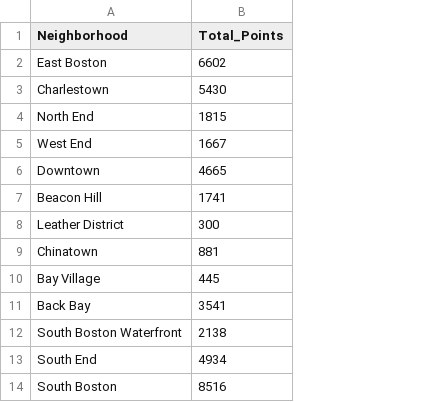
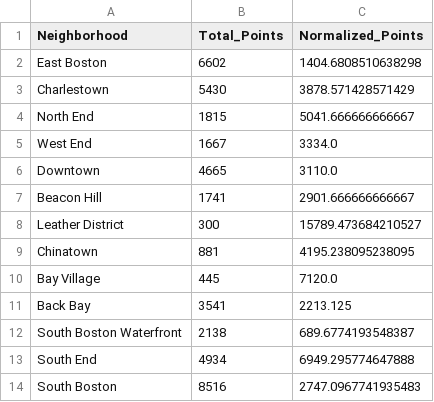
Before and after one commit to AndrewDeAsevedo/Boston-housing-prices, a CSV file: Neighborhood_Points.csv, drawn as a sheet; only a part is shown; the diff names each change by its address in the sheet, - before the commit and + after, or states it on an @@ line.

Commit message:
normalized (mostly)

```diff
--- a/Neighborhood_Points.csv
+++ b/Neighborhood_Points.csv
+column C (Normalized_Points), rows 2-14: 1404.6808510638298 | 3878.571428571429 | 5041.666666666667 | 3334.0 | 3110.0 | 2901.666666666667 | 15789.473684210527 | 4195.238095238095 | 7120.0 | 2213.125 | 689.6774193548387 | 6949.295774647888 | 2747.0967741935483
```
Also changed, not shown: 1 other file.
